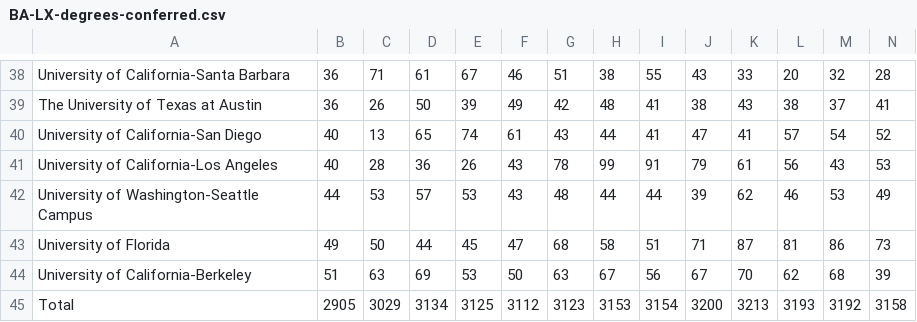
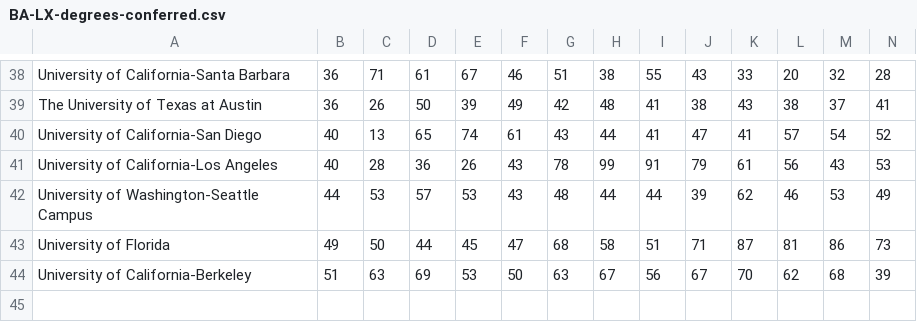
Before and after one commit to katelynnlindsey/compare-lx, a CSV file: BA-LX-degrees-conferred.csv, drawn as a sheet; only a part is shown, gaps mark what is left out; rows hold the shown columns only; the diff names each change by its address in the sheet, - before the commit and + after, or states it on an @@ line.

```diff
--- a/BA-LX-degrees-conferred.csv
+++ b/BA-LX-degrees-conferred.csv
-row 45: Total | 2905 | 3029 | 3134 | 3125 | 3112 | 3123 | 3153 | 3154 | 3200 | 3213 | 3193 | 3192 | 3158
```
Also changed, not shown: num-core-faculty.csv, 1 other file.
